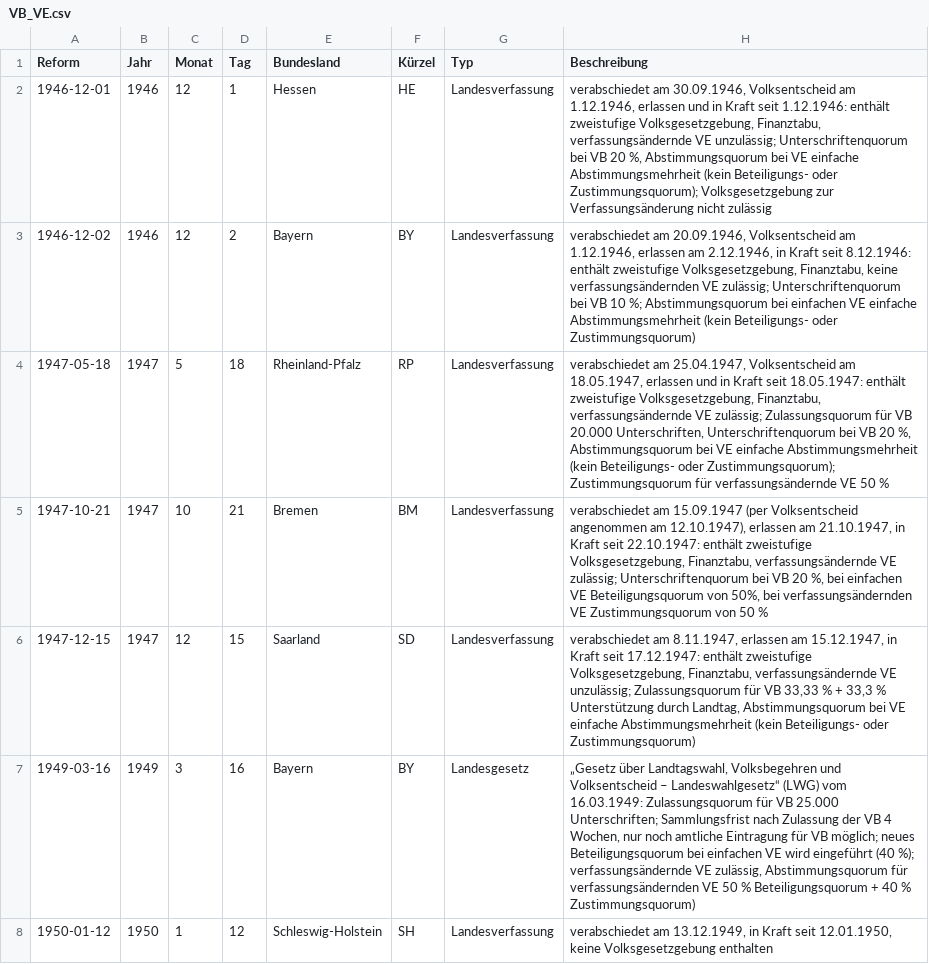
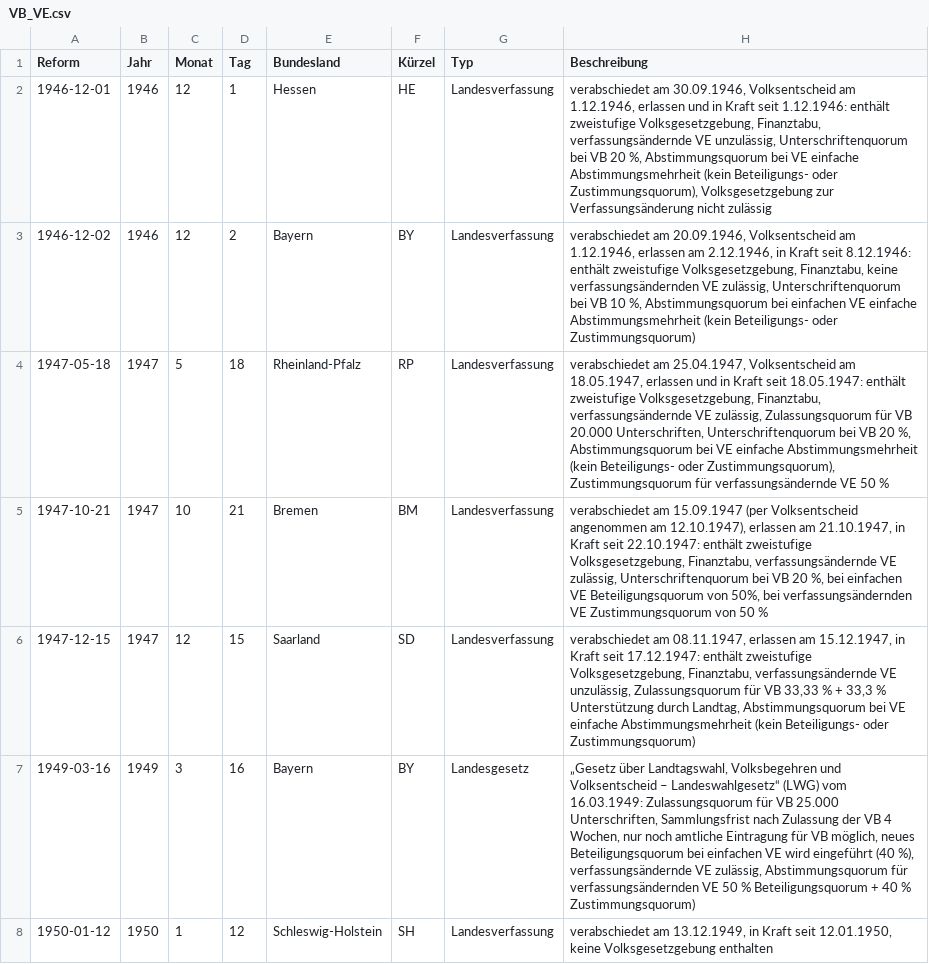
Before and after one commit to henfiedler/Volksgesetzgebung, a CSV file: VB_VE.csv, drawn as a sheet; only a part is shown; the diff covers the shown part only.

```diff
--- a/VB_VE.csv
+++ b/VB_VE.csv
@@ -1,8 +1,8 @@
 Reform,Jahr,Monat,Tag,Bundesland,Kürzel,Typ,Beschreibung
-1946-12-01,1946,12,1,Hessen,HE,Landesverfassung,"verabschiedet am 30.09.1946, Volksentscheid am 1.12.1946, erlassen und in Kraft seit 1.12.1946: enthält zweistufige Volksgesetzgebung, Finanztabu, verfassungsändernde VE unzulässig; Unterschriftenquorum bei VB 20 %, Abstimmungsquorum bei VE einfache Abstimmungsmehrheit (kein  Beteiligungs- oder Zustimmungsquorum); Volksgesetzgebung zur Verfassungsänderung nicht zulässig"
-1946-12-02,1946,12,2,Bayern,BY,Landesverfassung,"verabschiedet am 20.09.1946, Volksentscheid am 1.12.1946, erlassen am 2.12.1946, in Kraft seit 8.12.1946: enthält zweistufige Volksgesetzgebung, Finanztabu, keine verfassungsändernden VE zulässig; Unterschriftenquorum bei VB  10 %;  Abstimmungsquorum bei einfachen VE einfache Abstimmungsmehrheit (kein Beteiligungs- oder Zustimmungsquorum)"
-1947-05-18,1947,5,18,Rheinland-Pfalz,RP,Landesverfassung,"verabschiedet am 25.04.1947, Volksentscheid am 18.05.1947, erlassen und in Kraft seit 18.05.1947: enthält zweistufige Volksgesetzgebung, Finanztabu, verfassungsändernde VE zulässig; Zulassungsquorum für VB 20.000 Unterschriften, Unterschriftenquorum bei VB 20 %, Abstimmungsquorum bei VE einfache Abstimmungsmehrheit (kein Beteiligungs- oder Zustimmungsquorum); Zustimmungsquorum für verfassungsändernde VE 50 %"
-1947-10-21,1947,10,21,Bremen,BM,Landesverfassung,"verabschiedet am 15.09.1947 (per Volksentscheid angenommen am 12.10.1947), erlassen am 21.10.1947, in Kraft seit 22.10.1947: enthält zweistufige Volksgesetzgebung, Finanztabu, verfassungsändernde VE zulässig; Unterschriftenquorum bei VB 20 %, bei einfachen VE Beteiligungsquorum von 50%, bei verfassungsändernden VE Zustimmungsquorum von 50 %"
-1947-12-15,1947,12,15,Saarland,SD,Landesverfassung,"verabschiedet am 8.11.1947, erlassen am 15.12.1947, in Kraft seit 17.12.1947: enthält zweistufige Volksgesetzgebung, Finanztabu, verfassungsändernde VE unzulässig; Zulassungsquorum für VB 33,33 % + 33,3 % Unterstützung durch Landtag, Abstimmungsquorum bei VE einfache Abstimmungsmehrheit (kein Beteiligungs- oder Zustimmungsquorum)"
-1949-03-16,1949,3,16,Bayern,BY,Landesgesetz,"„Gesetz über Landtagswahl, Volksbegehren und Volksentscheid – Landeswahlgesetz“ (LWG) vom 16.03.1949: Zulassungsquorum für VB 25.000 Unterschriften; Sammlungsfrist nach Zulassung der VB 4 Wochen, nur noch amtliche Eintragung für VB möglich; neues Beteiligungsquorum bei einfachen VE wird eingeführt (40 %); verfassungsändernde VE zulässig, Abstimmungsquorum für verfassungsändernden VE 50 % Beteiligungsquorum + 40 % Zustimmungsquorum)"
+1946-12-01,1946,12,1,Hessen,HE,Landesverfassung,"verabschiedet am 30.09.1946, Volksentscheid am 1.12.1946, erlassen und in Kraft seit 1.12.1946: enthält zweistufige Volksgesetzgebung, Finanztabu, verfassungsändernde VE unzulässig, Unterschriftenquorum bei VB 20 %, Abstimmungsquorum bei VE einfache Abstimmungsmehrheit (kein  Beteiligungs- oder Zustimmungsquorum), Volksgesetzgebung zur Verfassungsänderung nicht zulässig"
+1946-12-02,1946,12,2,Bayern,BY,Landesverfassung,"verabschiedet am 20.09.1946, Volksentscheid am 1.12.1946, erlassen am 2.12.1946, in Kraft seit 8.12.1946: enthält zweistufige Volksgesetzgebung, Finanztabu, keine verfassungsändernden VE zulässig, Unterschriftenquorum bei VB  10 %,  Abstimmungsquorum bei einfachen VE einfache Abstimmungsmehrheit (kein Beteiligungs- oder Zustimmungsquorum)"
+1947-05-18,1947,5,18,Rheinland-Pfalz,RP,Landesverfassung,"verabschiedet am 25.04.1947, Volksentscheid am 18.05.1947, erlassen und in Kraft seit 18.05.1947: enthält zweistufige Volksgesetzgebung, Finanztabu, verfassungsändernde VE zulässig, Zulassungsquorum für VB 20.000 Unterschriften, Unterschriftenquorum bei VB 20 %, Abstimmungsquorum bei VE einfache Abstimmungsmehrheit (kein Beteiligungs- oder Zustimmungsquorum), Zustimmungsquorum für verfassungsändernde VE 50 %"
+1947-10-21,1947,10,21,Bremen,BM,Landesverfassung,"verabschiedet am 15.09.1947 (per Volksentscheid angenommen am 12.10.1947), erlassen am 21.10.1947, in Kraft seit 22.10.1947: enthält zweistufige Volksgesetzgebung, Finanztabu, verfassungsändernde VE zulässig, Unterschriftenquorum bei VB 20 %, bei einfachen VE Beteiligungsquorum von 50%, bei verfassungsändernden VE Zustimmungsquorum von 50 %"
+1947-12-15,1947,12,15,Saarland,SD,Landesverfassung,"verabschiedet am 08.11.1947, erlassen am 15.12.1947, in Kraft seit 17.12.1947: enthält zweistufige Volksgesetzgebung, Finanztabu, verfassungsändernde VE unzulässig, Zulassungsquorum für VB 33,33 % + 33,3 % Unterstützung durch Landtag, Abstimmungsquorum bei VE einfache Abstimmungsmehrheit (kein Beteiligungs- oder Zustimmungsquorum)"
+1949-03-16,1949,3,16,Bayern,BY,Landesgesetz,"„Gesetz über Landtagswahl, Volksbegehren und Volksentscheid – Landeswahlgesetz“ (LWG) vom 16.03.1949: Zulassungsquorum für VB 25.000 Unterschriften, Sammlungsfrist nach Zulassung der VB 4 Wochen, nur noch amtliche Eintragung für VB möglich, neues Beteiligungsquorum bei einfachen VE wird eingeführt (40 %), verfassungsändernde VE zulässig, Abstimmungsquorum für verfassungsändernden VE 50 % Beteiligungsquorum + 40 % Zustimmungsquorum)"
 1950-01-12,1950,1,12,Schleswig-Holstein,SH,Landesverfassung,"verabschiedet am 13.12.1949, in Kraft seit 12.01.1950, keine Volksgesetzgebung enthalten"
```
Also changed, not shown: 32 edited cells elsewhere in this file, 1 other file.
